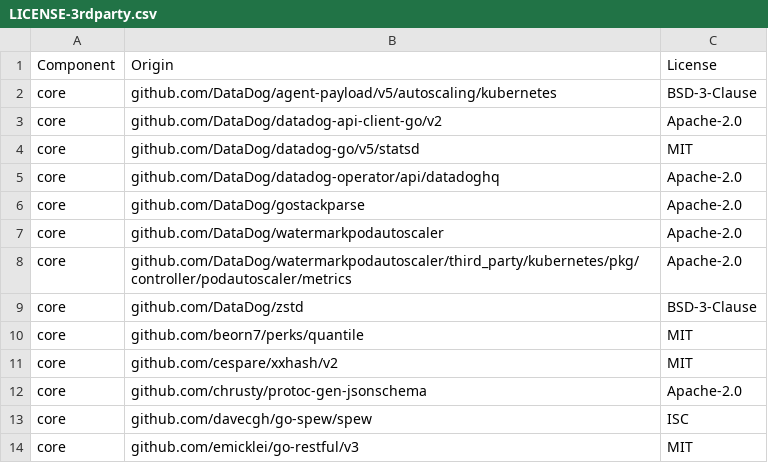
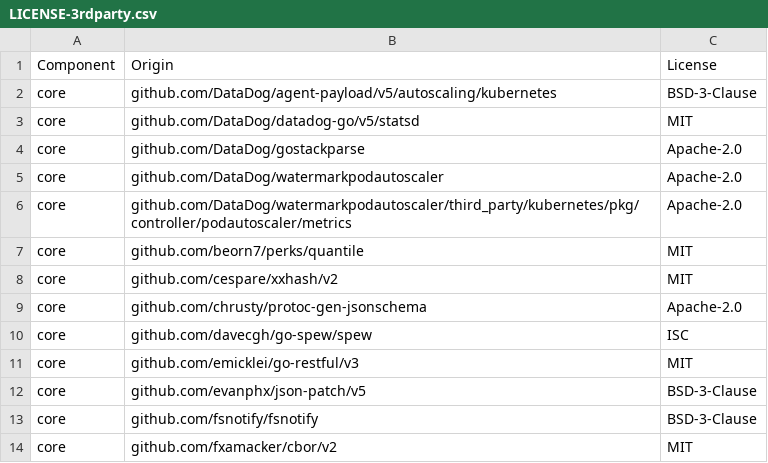
Before and after one commit to DataDog/watermarkpodautoscaler, a CSV file: LICENSE-3rdparty.csv, drawn as a sheet; only a part is shown; the shorter side is filled out with more unchanged rows; the diff names each change by its address in the sheet, - before the commit and + after, or states it on an @@ line.

```diff
--- a/LICENSE-3rdparty.csv
+++ b/LICENSE-3rdparty.csv
-row 3: core | github.com/DataDog/datadog-api-client-go/v2 | Apache-2.0
-row 5: core | github.com/DataDog/datadog-operator/api/datadoghq | Apache-2.0
-row 9: core | github.com/DataDog/zstd | BSD-3-Clause
```
Also changed, not shown: 5 other files.
